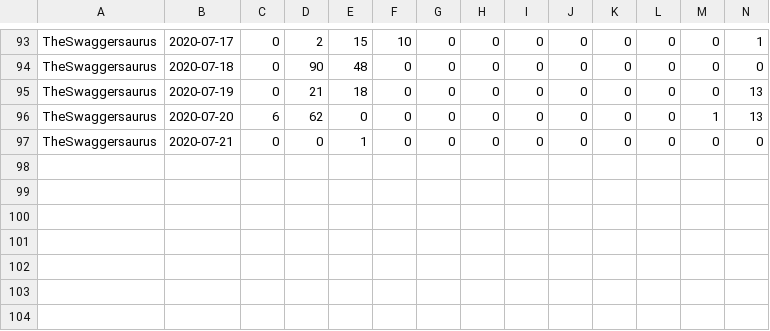
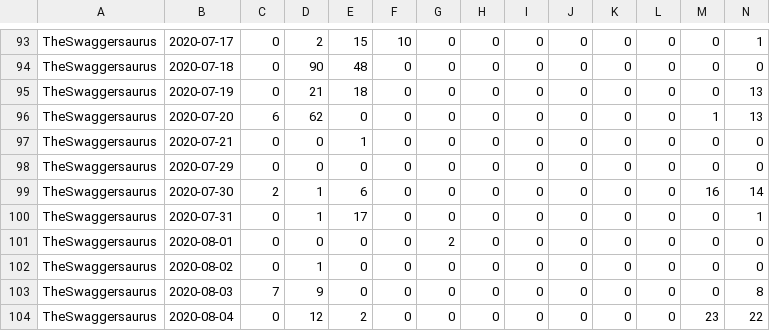
Before and after one commit to kenneththomas/ari6, a CSV file: stats/user/TheSwaggersaurus.csv, drawn as a sheet; only a part is shown, gaps mark what is left out; rows hold the shown columns only; the diff names each change by its address in the sheet, - before the commit and + after, or states it on an @@ line.

```diff
--- a/stats/user/TheSwaggersaurus.csv
+++ b/stats/user/TheSwaggersaurus.csv
+row 98: TheSwaggersaurus | 2020-07-29 | 0 | 0 | 0 | 0 | 0 | 0 | 0 | 0 | 0 | 0 | 0 | 0
+row 99: TheSwaggersaurus | 2020-07-30 | 2 | 1 | 6 | 0 | 0 | 0 | 0 | 0 | 0 | 0 | 16 | 14
+row 100: TheSwaggersaurus | 2020-07-31 | 0 | 1 | 17 | 0 | 0 | 0 | 0 | 0 | 0 | 0 | 0 | 1
+row 101: TheSwaggersaurus | 2020-08-01 | 0 | 0 | 0 | 0 | 2 | 0 | 0 | 0 | 0 | 0 | 0 | 0
+row 102: TheSwaggersaurus | 2020-08-02 | 0 | 1 | 0 | 0 | 0 | 0 | 0 | 0 | 0 | 0 | 0 | 0
+row 103: TheSwaggersaurus | 2020-08-03 | 7 | 9 | 0 | 0 | 0 | 0 | 0 | 0 | 0 | 0 | 0 | 8
+row 104: TheSwaggersaurus | 2020-08-04 | 0 | 12 | 2 | 0 | 0 | 0 | 0 | 0 | 0 | 0 | 23 | 22
```
Also changed, not shown: stats/user/Hiten.csv, stats/user/TOTAL.csv, 35 other files.
